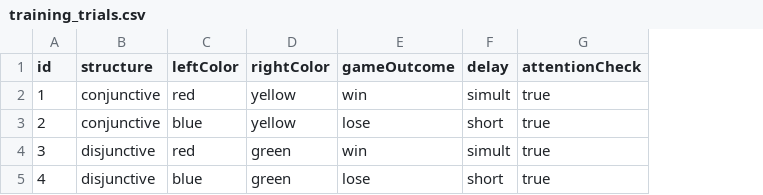
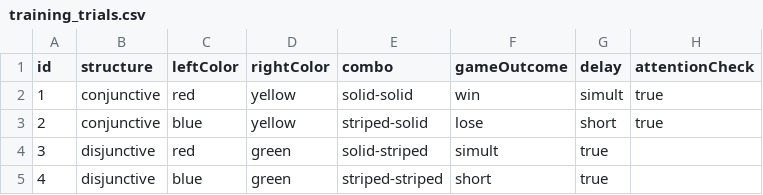
Before and after one commit to CogSciPrag/CC-ChronoCause, a CSV file: 01-experiments/01-exp-non-leakyUrns/pilot2/trials/training_trials.csv, drawn as a sheet; addresses are those after the commit; the diff names each change by its address in the sheet, - before the commit and + after, or states it on an @@ line.

```diff
--- a/01-experiments/01-exp-non-leakyUrns/pilot2/trials/training_trials.csv
+++ b/01-experiments/01-exp-non-leakyUrns/pilot2/trials/training_trials.csv
+column E (combo), rows 2-5: solid-solid | striped-solid | solid-striped | striped-striped
-F4 (gameOutcome): win
+F4 (gameOutcome): simult
-G4 (delay): simult
+G4 (delay): true
-H4:H5 (attentionCheck): true
+H4:H5 (attentionCheck): (empty)
-F5 (gameOutcome): lose
+F5 (gameOutcome): short
-G5 (delay): short
+G5 (delay): true
```
Also changed, not shown: 01-experiments/01-exp-non-leakyUrns/pilot2/trials/main_trials.csv, 3 other files.
